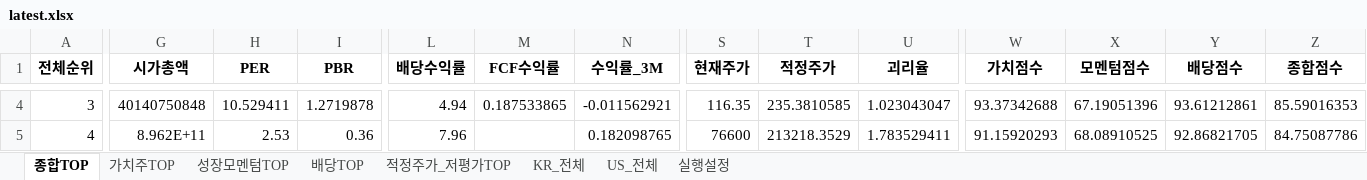
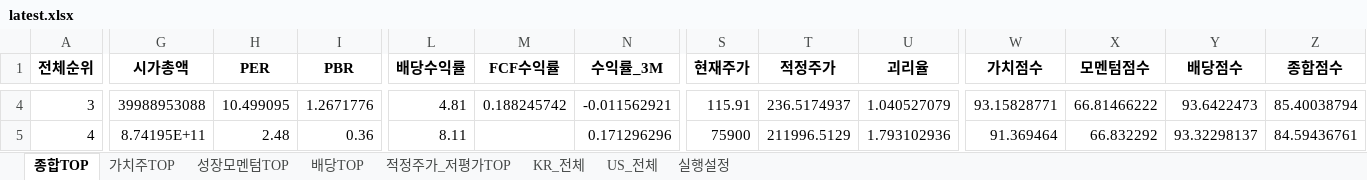
Before and after one commit to cskono1csm/stock-scanner, an Excel workbook: docs/reports/latest.xlsx, sheet 종합TOP, drawn as a sheet; only a part is shown, gaps mark what is left out; values as stored, in another font and other column widths than the file's, no borders; the diff covers the shown part only; the diff names each change by its address in the sheet, - before the commit and + after, or states it on an @@ line.

```diff
--- a/docs/reports/latest.xlsx (sheet 종합TOP)
+++ b/docs/reports/latest.xlsx (sheet 종합TOP)
-G4 (시가총액): 40140750848
+G4 (시가총액): 39988953088
-H4 (PER): 10.529411
+H4 (PER): 10.499095
-I4 (PBR): 1.2719878
+I4 (PBR): 1.2671776
-L4 (배당수익률): 4.94
+L4 (배당수익률): 4.81
-M4 (FCF수익률): 0.187533865
+M4 (FCF수익률): 0.188245742
-S4 (현재주가): 116.35
+S4 (현재주가): 115.91
-T4 (적정주가): 235.3810585
+T4 (적정주가): 236.5174937
-U4 (괴리율): 1.023043047
+U4 (괴리율): 1.040527079
-W4 (가치점수): 93.37342688
+W4 (가치점수): 93.15828771
-X4 (모멘텀점수): 67.19051396
+X4 (모멘텀점수): 66.81466222
-Y4 (배당점수): 93.61212861
+Y4 (배당점수): 93.6422473
-Z4 (종합점수): 85.59016353
+Z4 (종합점수): 85.40038794
-G5 (시가총액): 8.962E+11
+G5 (시가총액): 8.74195E+11
-H5 (PER): 2.53
+H5 (PER): 2.48
-L5 (배당수익률): 7.96
+L5 (배당수익률): 8.11
-N5 (수익률_3M): 0.182098765
+N5 (수익률_3M): 0.171296296
-S5 (현재주가): 76600
+S5 (현재주가): 75900
-T5 (적정주가): 213218.3529
+T5 (적정주가): 211996.5129
-U5 (괴리율): 1.783529411
+U5 (괴리율): 1.793102936
-W5 (가치점수): 91.15920293
+W5 (가치점수): 91.369464
-X5 (모멘텀점수): 68.08910525
+X5 (모멘텀점수): 66.832292
-Y5 (배당점수): 92.86821705
+Y5 (배당점수): 93.32298137
-Z5 (종합점수): 84.75087786
+Z5 (종합점수): 84.59436761
```
Also changed, not shown: 1818 edited cells elsewhere in this sheet, sheet KR_전체, sheet US_전체, sheet 적정주가_저평가TOP, sheet 성장모멘텀TOP, sheet 배당TOP, sheet 가치주TOP, 1 more sheet, 1 other file.
